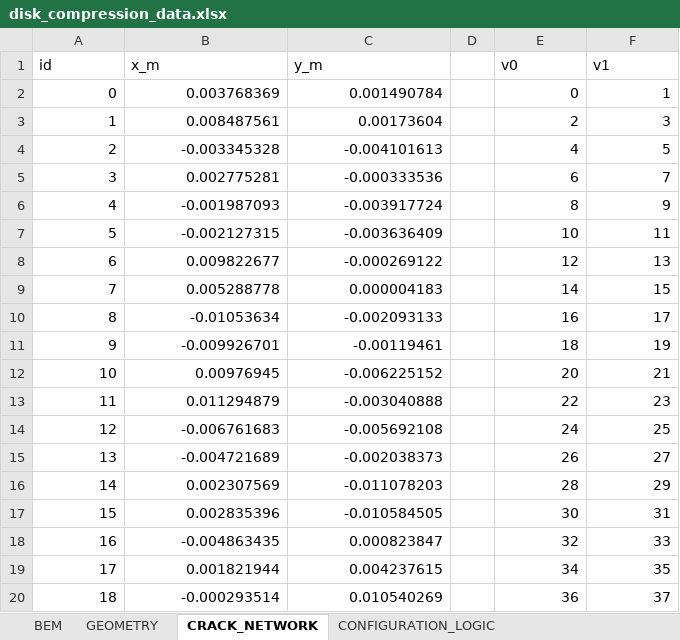
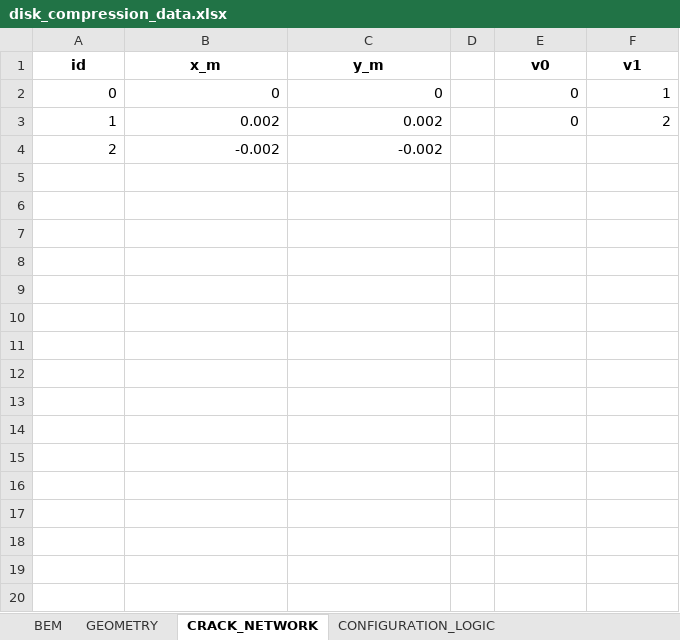
Before and after one commit to Ghoniem/Fracture, an Excel workbook: VCEM_4_0/input/disk_compression_data.xlsx, sheet CRACK_NETWORK, drawn as a sheet; only a part is shown; values as stored, in another font and other column widths than the file's, no borders; the diff covers the shown part only; the diff names each change by its address in the sheet, - before the commit and + after, or states it on an @@ line.

```diff
--- a/VCEM_4_0/input/disk_compression_data.xlsx (sheet CRACK_NETWORK)
+++ b/VCEM_4_0/input/disk_compression_data.xlsx (sheet CRACK_NETWORK)
@@ A1:C1 bold: off → on, alignment: left → center @@
@@ E1:F1 bold: off → on, alignment: left → center @@
-B2 (x_m): 0.003768369
+B2 (x_m): 0
-C2 (y_m): 0.001490784
+C2 (y_m): 0
-B3 (x_m): 0.008487561
+B3 (x_m): 0.002
-C3 (y_m): 0.00173604
+C3 (y_m): 0.002
-E3 (v0): 2
+E3 (v0): 0
-F3 (v1): 3
+F3 (v1): 2
-B4 (x_m): -0.003345328
+B4 (x_m): -0.002
-C4 (y_m): -0.004101613
+C4 (y_m): -0.002
-E4 (v0): 4
+E4 (v0): (empty)
-F4 (v1): 5
+F4 (v1): (empty)
-row 5: 3 | 0.002775281 | -0.000333536 |  | 6 | 7
-row 6: 4 | -0.001987093 | -0.003917724 |  | 8 | 9
-row 7: 5 | -0.002127315 | -0.003636409 |  | 10 | 11
-row 8: 6 | 0.009822677 | -0.000269122 |  | 12 | 13
-row 9: 7 | 0.005288778 | 0.000004183 |  | 14 | 15
-row 10: 8 | -0.01053634 | -0.002093133 |  | 16 | 17
-row 11: 9 | -0.009926701 | -0.00119461 |  | 18 | 19
-row 12: 10 | 0.00976945 | -0.006225152 |  | 20 | 21
-row 13: 11 | 0.011294879 | -0.003040888 |  | 22 | 23
-row 14: 12 | -0.006761683 | -0.005692108 |  | 24 | 25
-row 15: 13 | -0.004721689 | -0.002038373 |  | 26 | 27
-row 16: 14 | 0.002307569 | -0.011078203 |  | 28 | 29
-row 17: 15 | 0.002835396 | -0.010584505 |  | 30 | 31
-row 18: 16 | -0.004863435 | 0.000823847 |  | 32 | 33
-row 19: 17 | 0.001821944 | 0.004237615 |  | 34 | 35
-row 20: 18 | -0.000293514 | 0.010540269 |  | 36 | 37
```
Also changed, not shown: 21 removed rows elsewhere in this sheet, sheet CONFIGURATION_PARAM, sheet CONFIGURATION_LOGIC, sheet BEM, sheet GEOMETRY, 4 other files.
